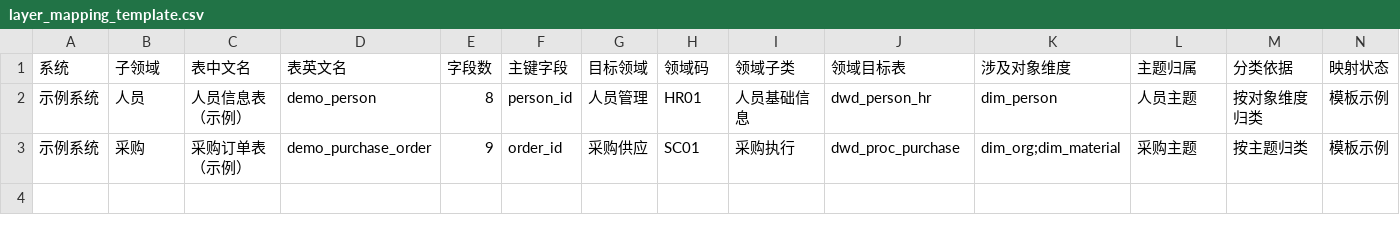
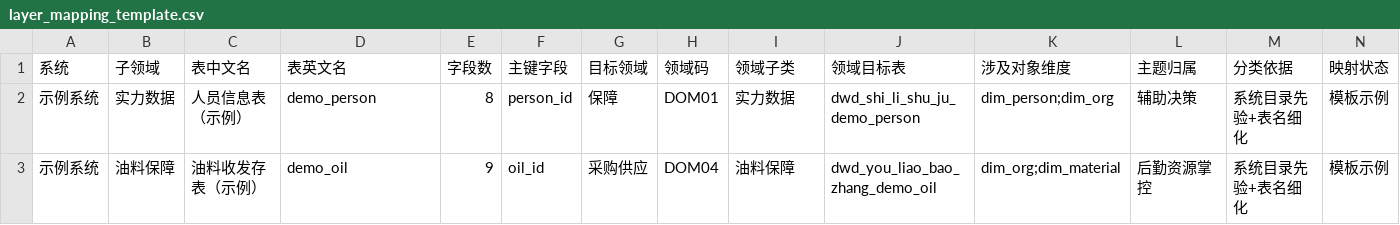
Before and after one commit to levfan/excel2mysql, a CSV file: java/app/src/main/resources/layer_mapping_template.csv, drawn as a sheet; only a part is shown; removed rows and columns are numbered as before the commit, all else as after; rows hold the shown columns only; the diff names each change by its address in the sheet, - before the commit and + after, or states it on an @@ line.

```diff
--- a/java/app/src/main/resources/layer_mapping_template.csv
+++ b/java/app/src/main/resources/layer_mapping_template.csv
-B2 (子领域): 人员
+B2 (子领域): 实力数据
-G2 (目标领域): 人员管理
+G2 (目标领域): 保障
-H2 (领域码): HR01
+H2 (领域码): DOM01
-I2 (领域子类): 人员基础信息
+I2 (领域子类): 实力数据
-J2 (领域目标表): dwd_person_hr
+J2 (领域目标表): dwd_shi_li_shu_ju_demo_person
-K2 (涉及对象维度): dim_person
+K2 (涉及对象维度): dim_person;dim_org
-L2 (主题归属): 人员主题
+L2 (主题归属): 辅助决策
-M2 (分类依据): 按对象维度归类
+M2 (分类依据): 系统目录先验+表名细化
-row 3: 示例系统 | 采购 | 采购订单表（示例） | demo_purchase_order | 9 | order_id | 采购供应 | SC01 | 采购执行 | dwd_proc_purchase | dim_org;dim_material | 采购主题 | 按主题归类 | 模板示例
+row 3: 示例系统 | 油料保障 | 油料收发存表（示例） | demo_oil | 9 | oil_id | 采购供应 | DOM04 | 油料保障 | dwd_you_liao_bao_zhang_demo_oil | dim_org;dim_material | 后勤资源掌控 | 系统目录先验+表名细化 | 模板示例
```
Also changed, not shown: 6 other files.
